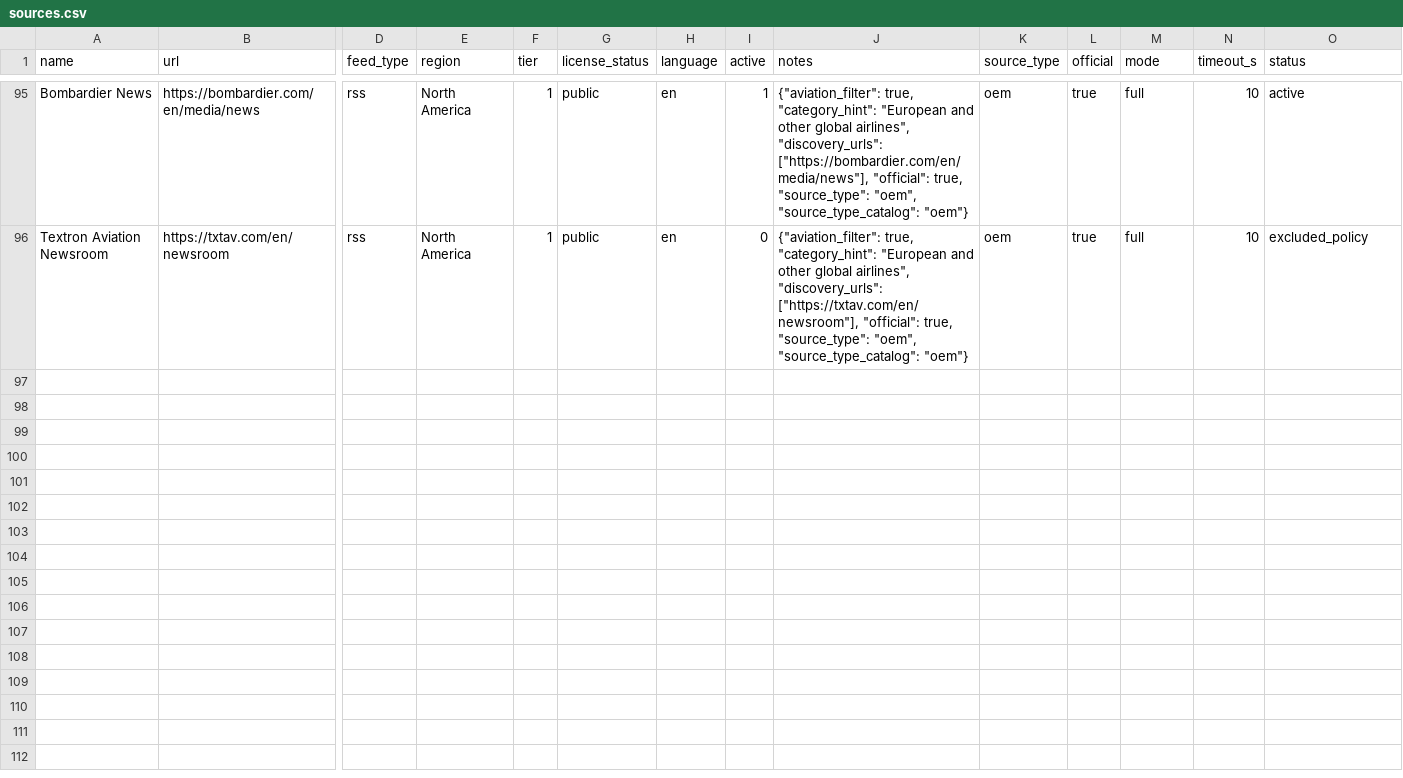
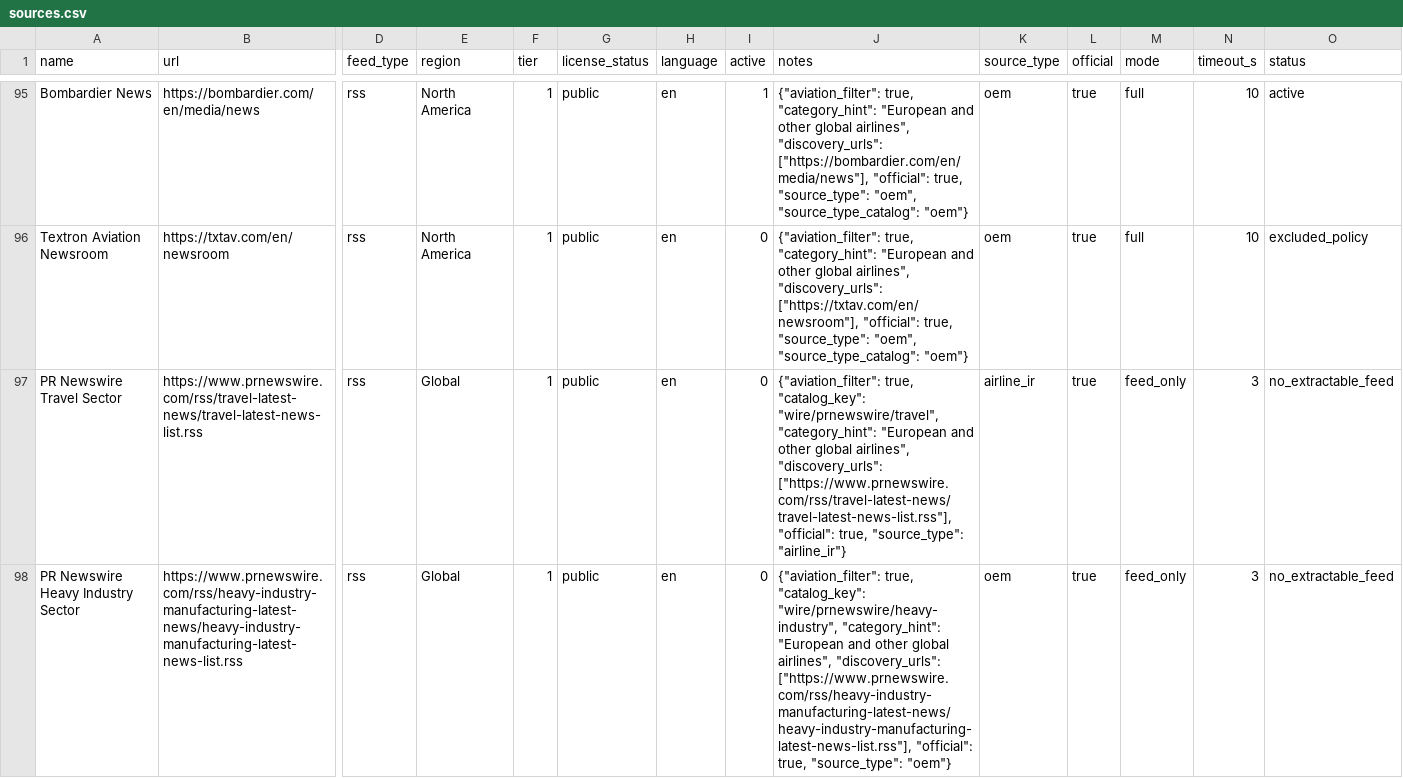
Before and after one commit to hasanozver2-lab/aviation-briefing-app, a CSV file: config/sources.csv, drawn as a sheet; only a part is shown, gaps mark what is left out; rows hold the shown columns only; the diff covers the shown part only; the diff names each change by its address in the sheet, - before the commit and + after, or states it on an @@ line.

```diff
--- a/config/sources.csv
+++ b/config/sources.csv
+row 97: PR Newswire Travel Sector | https://www.prnewswire.com/rss/travel-latest-news/travel-latest-news-list.rss | rss | Global | 1 | public | en | 0 | {"aviation_filter": true, "catalog_key": "wire/prnewswire/travel", "category_hint": "European and other global airlines", "discovery_urls": ["https://www.prnewswire.com/rss/travel-latest-news/travel-latest-news-list.rss"], "official": true, "source_type": "airline_ir"} | airline_ir | true | feed_only | 3 | no_extractable_feed
+row 98: PR Newswire Heavy Industry Sector | https://www.prnewswire.com/rss/heavy-industry-manufacturing-latest-news/heavy-industry-manufacturing-latest-news-list.rss | rss | Global | 1 | public | en | 0 | {"aviation_filter": true, "catalog_key": "wire/prnewswire/heavy-industry", "category_hint": "European and other global airlines", "discovery_urls": ["https://www.prnewswire.com/rss/heavy-industry-manufacturing-latest-news/heavy-industry-manufacturing-latest-news-list.rss"], "official": true, "source_type": "oem"} | oem | true | feed_only | 3 | no_extractable_feed
```
Also changed, not shown: 4 added rows elsewhere in this file, 5 other files.
